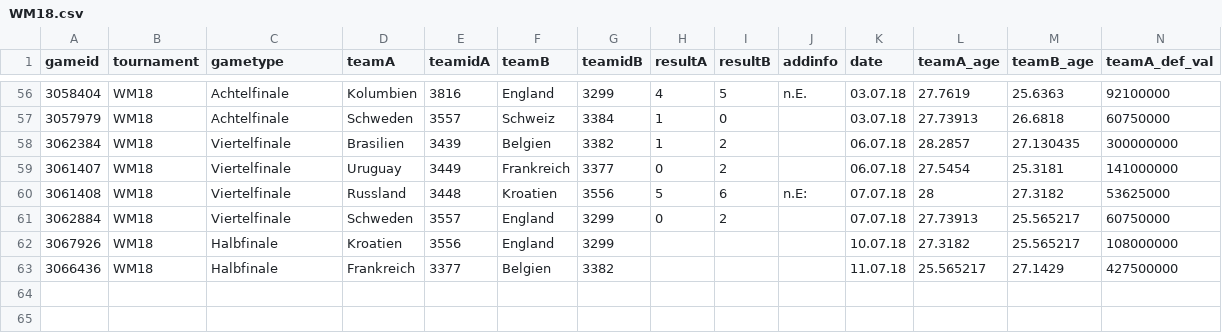
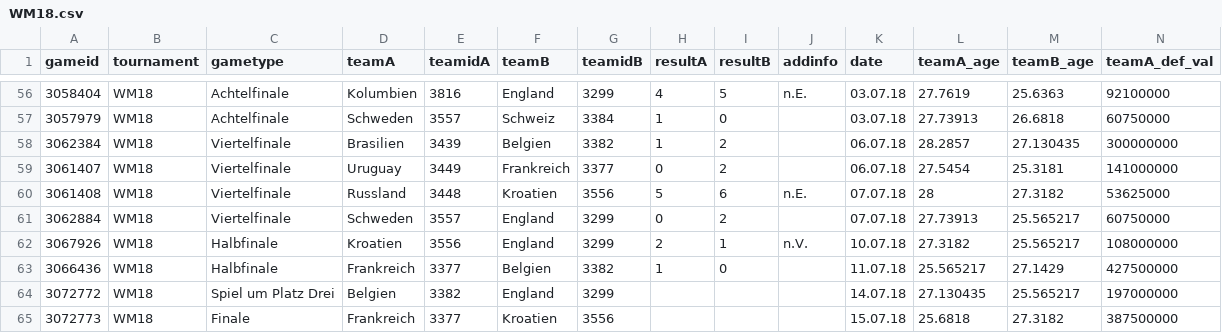
Before and after one commit to ViviLearns2Code/ml-fifa, a CSV file: data/WM18.csv, drawn as a sheet; only a part is shown, gaps mark what is left out; rows hold the shown columns only; the diff names each change by its address in the sheet, - before the commit and + after, or states it on an @@ line.

Commit message:
Update data

```diff
--- a/data/WM18.csv
+++ b/data/WM18.csv
-J60 (addinfo): n.E:
+J60 (addinfo): n.E.
-H62 (resultA): (empty)
+H62 (resultA): 2
-I62 (resultB): (empty)
+I62 (resultB): 1
-J62 (addinfo): (empty)
+J62 (addinfo): n.V.
-H63 (resultA): (empty)
+H63 (resultA): 1
-I63 (resultB): (empty)
+I63 (resultB): 0
+row 64: 3072772 | WM18 | Spiel um Platz Drei | Belgien | 3382 | England | 3299 |  |  |  | 14.07.18 | 27.130435 | 25.565217 | 197000000
+row 65: 3072773 | WM18 | Finale | Frankreich | 3377 | Kroatien | 3556 |  |  |  | 15.07.18 | 25.6818 | 27.3182 | 387500000
```
Also changed, not shown: 1 other file.
